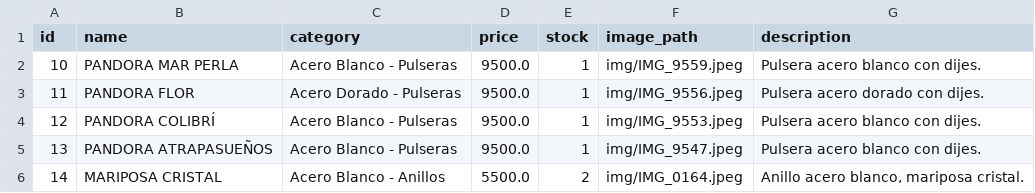
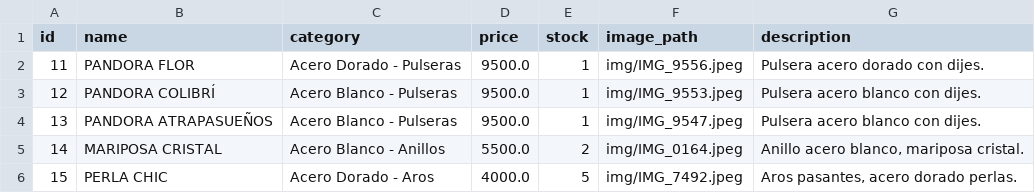
Before and after one commit to PierottiBR/glint_tienda_online, a CSV file: files_csv/products.csv, drawn as a sheet; only a part is shown; the shorter side is filled out with more unchanged rows.

Commit message:
Eliminado producto: PANDORA MAR PERLA

```diff
--- a/files_csv/products.csv
+++ b/files_csv/products.csv
@@ -1,3 +1,2 @@
 id,name,category,price,stock,image_path,description
-10,PANDORA MAR PERLA,Acero Blanco - Pulseras,9500.0,1,img/IMG_9559.jpeg,Pulsera acero blanco con dijes.
 11,PANDORA FLOR ,Acero Dorado - Pulseras,9500.0,1,img/IMG_9556.jpeg,Pulsera acero dorado con dijes.
```
